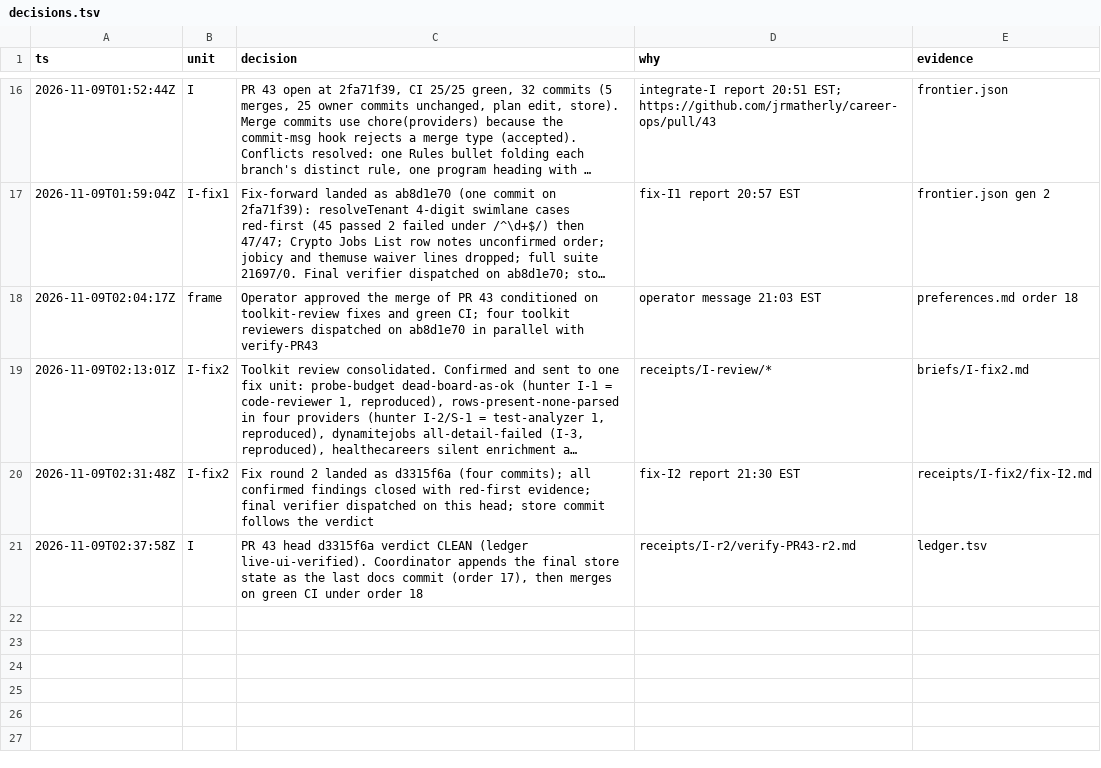
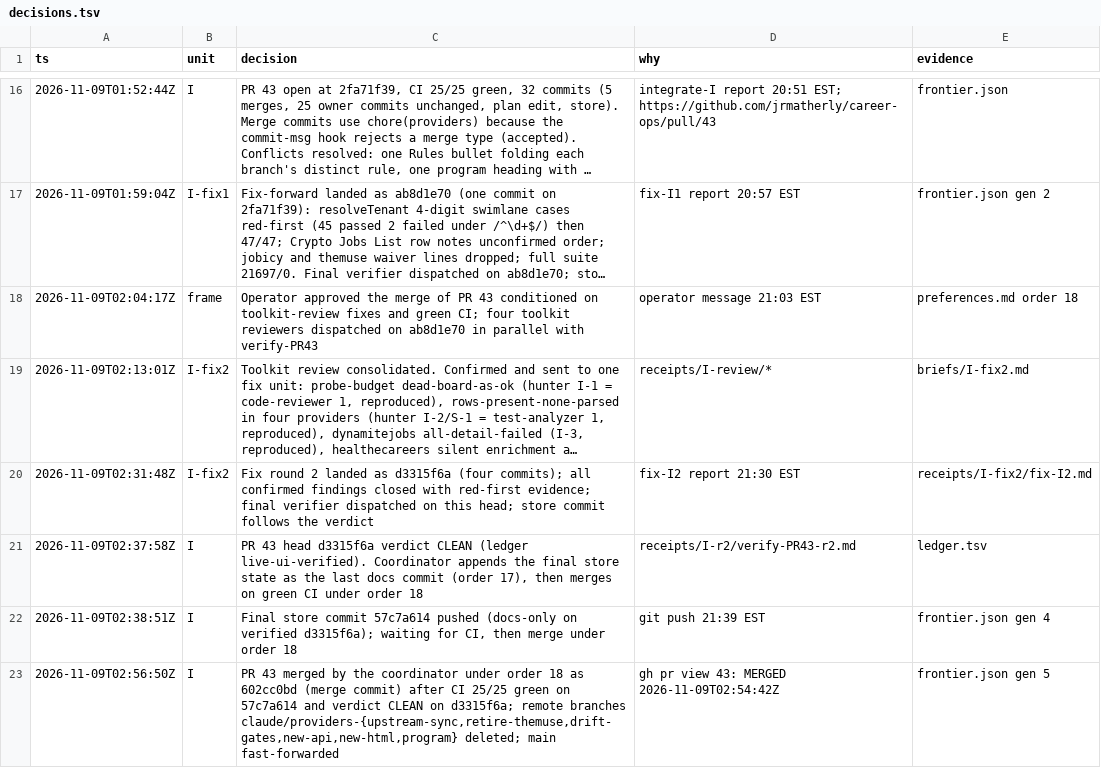
Before and after one commit to jrmatherly/career-ops, a TSV file: docs/superpowers/research/2026-11-08-providers/orchestrate/decisions.tsv, drawn as a sheet; only a part is shown, gaps mark what is left out; long unchanged cells end in ….

```diff
--- a/docs/superpowers/research/2026-11-08-providers/orchestrate/decisions.tsv
+++ b/docs/superpowers/research/2026-11-08-providers/orchestrate/decisions.tsv
@@ -21 +21,3 @@ ts	unit	decision	why	evidence
 2026-11-09T02:37:58Z	I	PR 43 head d3315f6a verdict CLEAN (ledger live-ui-verified). Coordinator appends the final store state as the last docs commit (order 17), then merges on green CI under order 18	receipts/I-r2/verify-PR43-r2.md	ledger.tsv
+2026-11-09T02:38:51Z	I	Final store commit 57c7a614 pushed (docs-only on verified d3315f6a); waiting for CI, then merge under order 18	git push 21:39 EST	frontier.json gen 4
+2026-11-09T02:56:50Z	I	PR 43 merged by the coordinator under order 18 as 602cc0bd (merge commit) after CI 25/25 green on 57c7a614 and verdict CLEAN on d3315f6a; remote branches claude/providers-{upstream-sync,retire-themuse,drift-gates,new-api,new-html,program} deleted; main fast-forwarded	gh pr view 43: MERGED 2026-11-09T02:54:42Z	frontier.json gen 5
```
Also changed, not shown: docs/superpowers/research/2026-11-08-providers/orchestrate/units.tsv, 2 other files.
